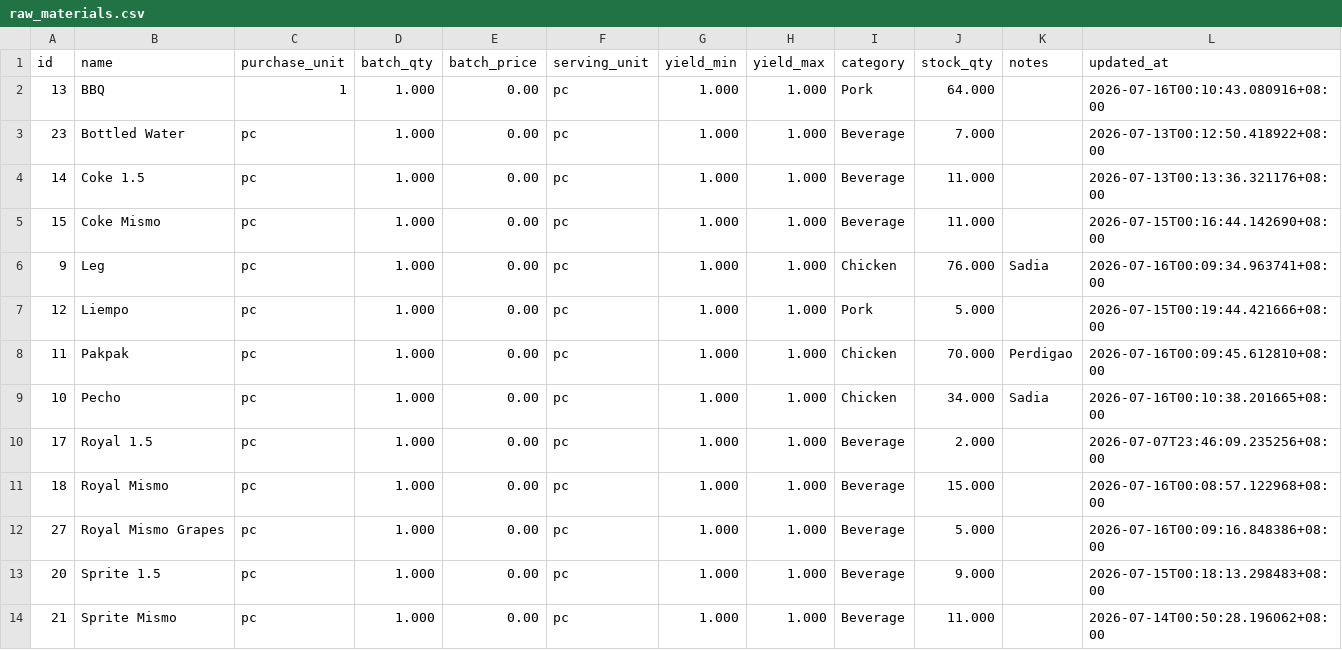
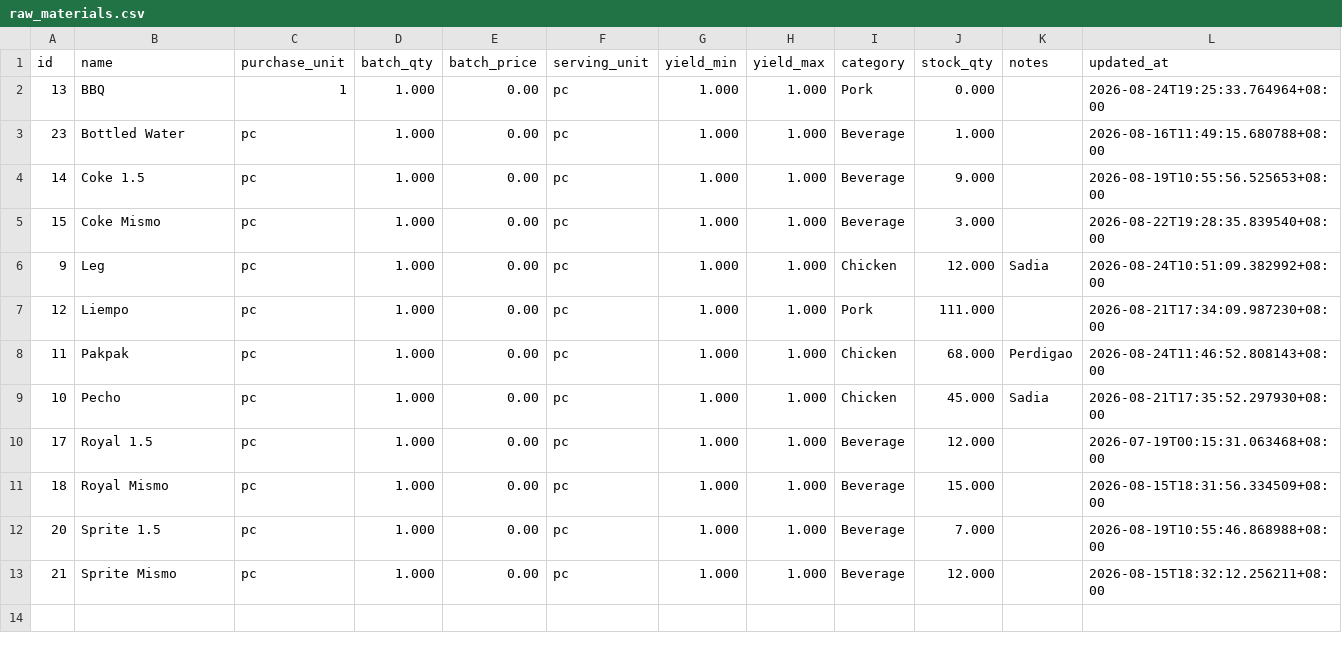
Before and after one commit to lEuvill/Inasalan_POS, a CSV file: Data/raw_materials.csv, drawn as a sheet.

Commit message:
Data sync 2026-08-24 22:45:38

```diff
--- a/Data/raw_materials.csv
+++ b/Data/raw_materials.csv
@@ -1,14 +1,13 @@
 id,name,purchase_unit,batch_qty,batch_price,serving_unit,yield_min,yield_max,category,stock_qty,notes,updated_at
-13,BBQ,1,1.000,0.00,pc,1.000,1.000,Pork,64.000,,2026-07-16T00:10:43.080916+08:00
-23,Bottled Water,pc,1.000,0.00,pc,1.000,1.000,Beverage,7.000,,2026-07-13T00:12:50.418922+08:00
-14,Coke 1.5,pc,1.000,0.00,pc,1.000,1.000,Beverage,11.000,,2026-07-13T00:13:36.321176+08:00
-15,Coke Mismo,pc,1.000,0.00,pc,1.000,1.000,Beverage,11.000,,2026-07-15T00:16:44.142690+08:00
-9,Leg,pc,1.000,0.00,pc,1.000,1.000,Chicken,76.000,Sadia,2026-07-16T00:09:34.963741+08:00
-12,Liempo,pc,1.000,0.00,pc,1.000,1.000,Pork,5.000,,2026-07-15T00:19:44.421666+08:00
-11,Pakpak,pc,1.000,0.00,pc,1.000,1.000,Chicken,70.000,Perdigao,2026-07-16T00:09:45.612810+08:00
-10,Pecho,pc,1.000,0.00,pc,1.000,1.000,Chicken,34.000,Sadia,2026-07-16T00:10:38.201665+08:00
-17,Royal 1.5,pc,1.000,0.00,pc,1.000,1.000,Beverage,2.000,,2026-07-07T23:46:09.235256+08:00
-18,Royal Mismo,pc,1.000,0.00,pc,1.000,1.000,Beverage,15.000,,2026-07-16T00:08:57.122968+08:00
-27,Royal Mismo Grapes,pc,1.000,0.00,pc,1.000,1.000,Beverage,5.000,,2026-07-16T00:09:16.848386+08:00
-20,Sprite 1.5,pc,1.000,0.00,pc,1.000,1.000,Beverage,9.000,,2026-07-15T00:18:13.298483+08:00
-21,Sprite Mismo,pc,1.000,0.00,pc,1.000,1.000,Beverage,11.000,,2026-07-14T00:50:28.196062+08:00
+13,BBQ,1,1.000,0.00,pc,1.000,1.000,Pork,0.000,,2026-08-24T19:25:33.764964+08:00
+23,Bottled Water,pc,1.000,0.00,pc,1.000,1.000,Beverage,1.000,,2026-08-16T11:49:15.680788+08:00
+14,Coke 1.5,pc,1.000,0.00,pc,1.000,1.000,Beverage,9.000,,2026-08-19T10:55:56.525653+08:00
+15,Coke Mismo,pc,1.000,0.00,pc,1.000,1.000,Beverage,3.000,,2026-08-22T19:28:35.839540+08:00
+9,Leg,pc,1.000,0.00,pc,1.000,1.000,Chicken,12.000,Sadia,2026-08-24T10:51:09.382992+08:00
+12,Liempo,pc,1.000,0.00,pc,1.000,1.000,Pork,111.000,,2026-08-21T17:34:09.987230+08:00
+11,Pakpak,pc,1.000,0.00,pc,1.000,1.000,Chicken,68.000,Perdigao,2026-08-24T11:46:52.808143+08:00
+10,Pecho,pc,1.000,0.00,pc,1.000,1.000,Chicken,45.000,Sadia,2026-08-21T17:35:52.297930+08:00
+17,Royal 1.5,pc,1.000,0.00,pc,1.000,1.000,Beverage,12.000,,2026-07-19T00:15:31.063468+08:00
+18,Royal Mismo,pc,1.000,0.00,pc,1.000,1.000,Beverage,15.000,,2026-08-15T18:31:56.334509+08:00
+20,Sprite 1.5,pc,1.000,0.00,pc,1.000,1.000,Beverage,7.000,,2026-08-19T10:55:46.868988+08:00
+21,Sprite Mismo,pc,1.000,0.00,pc,1.000,1.000,Beverage,12.000,,2026-08-15T18:32:12.256211+08:00
```
Also changed, not shown: Data/cash_accounts.csv, Data/recipes.csv, 4 other files.
